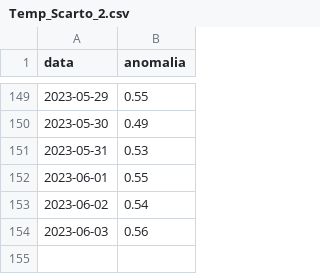
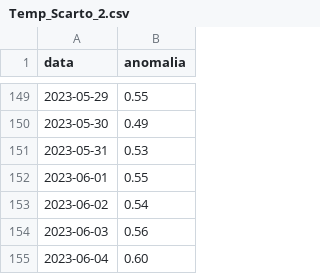
Before and after one commit to enbifa/Dati_Climatici, a CSV file: Temp_Scarto_2.csv, drawn as a sheet; only a part is shown, gaps mark what is left out.

Commit message:
Update Temp_Scarto_2.csv

```diff
--- a/Temp_Scarto_2.csv
+++ b/Temp_Scarto_2.csv
@@ -154 +154,2 @@ data,anomalia
 2023-06-03,0.56
+2023-06-04,0.60
```
